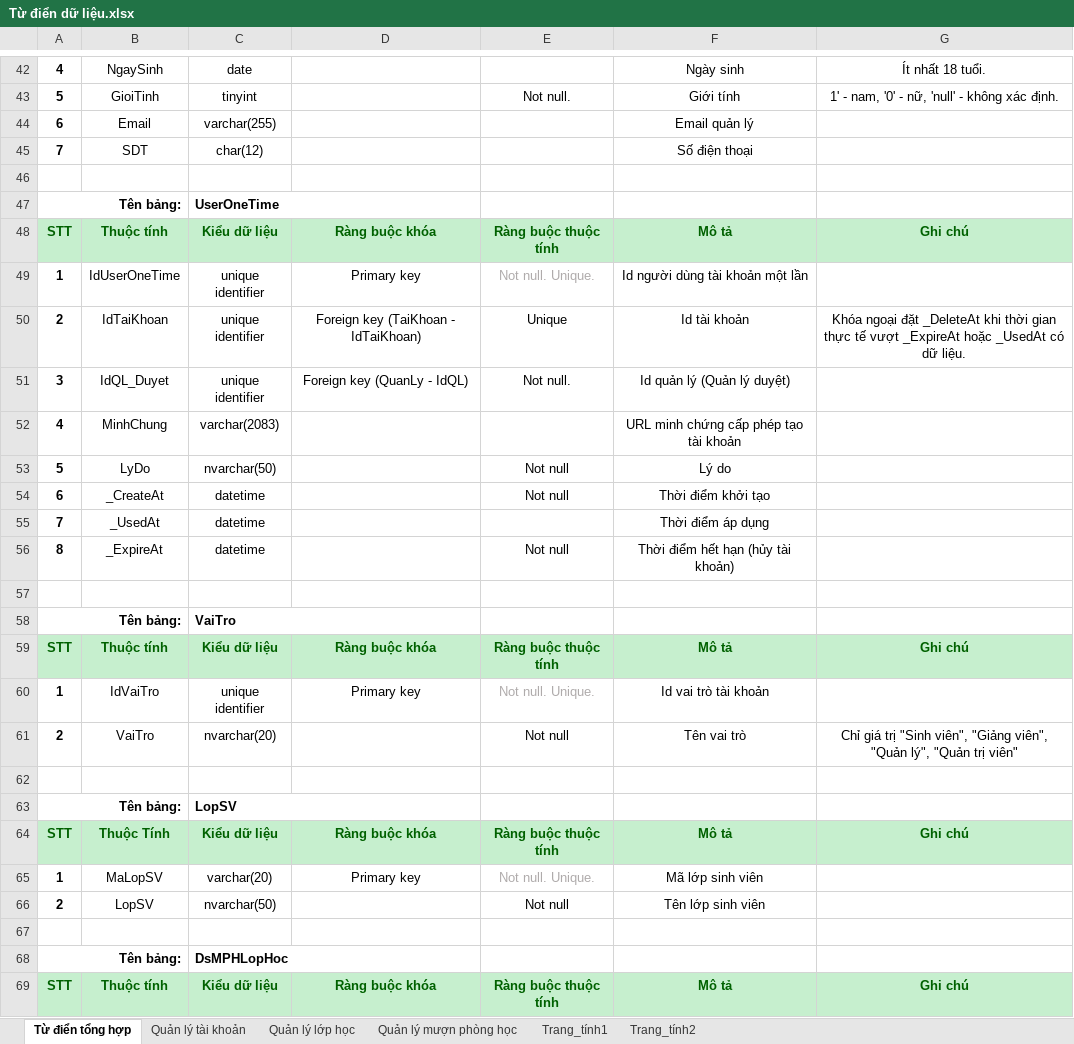
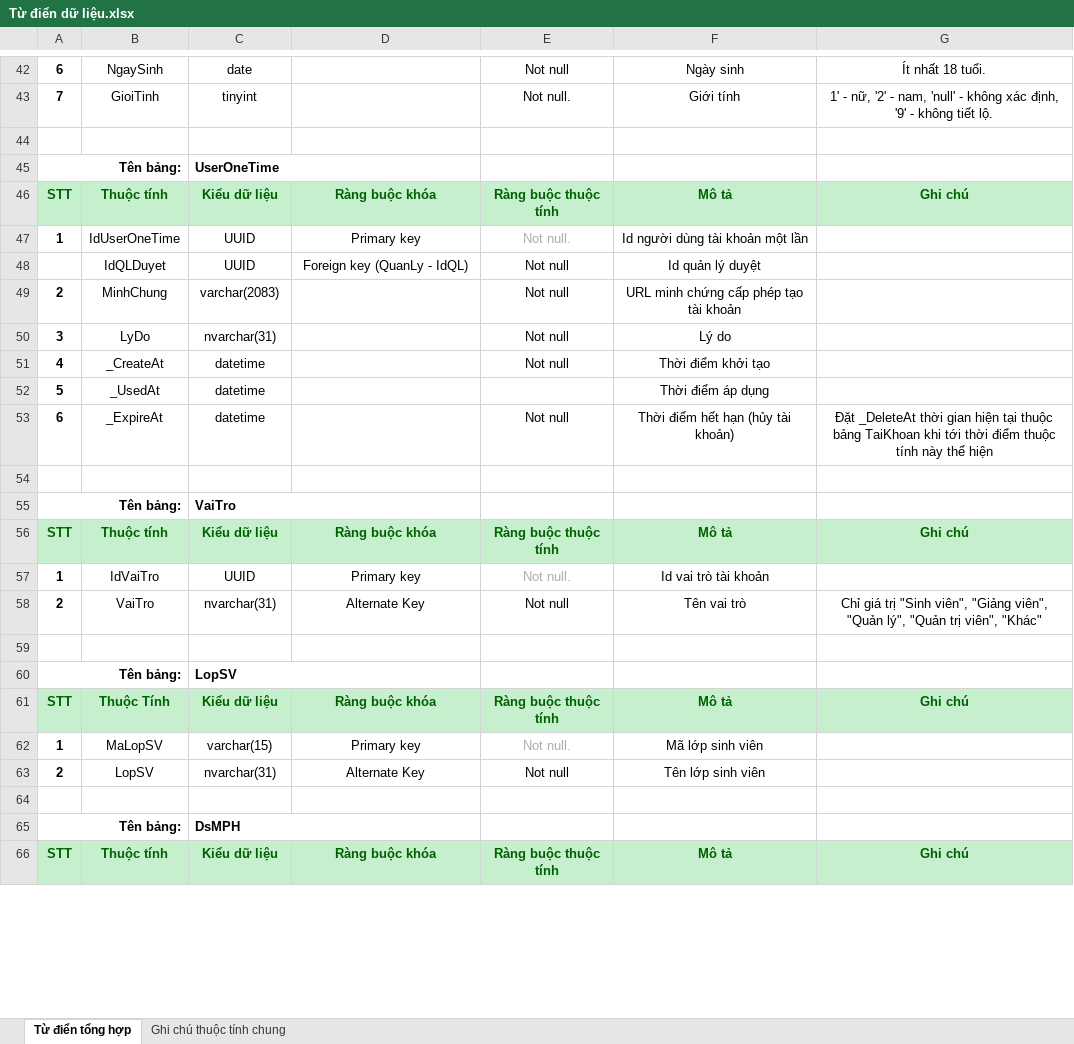
Before and after one commit to Chinhddemon/QlMuonPhongHoc, an Excel workbook: Từ điển dữ liệu.xlsx, sheet Từ điển tổng hợp, drawn as a sheet; only a part is shown, gaps mark what is left out; values as stored, in another font and other column widths than the file's, no borders; removed rows and columns are numbered as before the commit, all else as after; the diff covers the shown part only; the diff names each change by its address in the sheet, - before the commit and + after, or states it on an @@ line.

```diff
--- a/Từ điển dữ liệu.xlsx (sheet Từ điển tổng hợp)
+++ b/Từ điển dữ liệu.xlsx (sheet Từ điển tổng hợp)
-sheet tab: Quản lý tài khoản
-sheet tab: Quản lý lớp học
-sheet tab: Quản lý mượn phòng học
-sheet tab: Trang_tính1
-sheet tab: Trang_tính2
+sheet tab: Ghi chú thuộc tính chung
-A42: 4
+A42: 6
-E42: (empty)
+E42: Not null
-A43: 5
+A43: 7
-G43: 1' - nam, '0' - nữ, 'null' - không xác định.
+G43: 1' - nữ, '2' - nam, 'null' - không xác định, '9' - không tiết lộ.
-row 44: 6 | Email | varchar(255) |  |  | Email quản lý
-row 45: 7 | SDT | char(12) |  |  | Số điện thoại
-C47: unique identifier
+C47: UUID
-E47: Not null. Unique.
+E47: Not null.
-row 50: 2 | IdTaiKhoan | unique identifier | Foreign key (TaiKhoan - IdTaiKhoan) | Unique | Id tài khoản | Khóa ngoại đặt _DeleteAt khi thời gian thực tế vượt _ExpireAt hoặc _UsedAt có dữ liệu.
-row 51: 3 | IdQL_Duyet | unique identifier | Foreign key (QuanLy - IdQL) | Not null. | Id quản lý (Quản lý duyệt)
+row 48:  | IdQLDuyet | UUID | Foreign key (QuanLy - IdQL) | Not null | Id quản lý duyệt
-A49: 4
+A49: 2
-E49: (empty)
+E49: Not null
-A50: 5
+A50: 3
-C50: nvarchar(50)
+C50: nvarchar(31)
-A51: 6
+A51: 4
-A52: 7
+A52: 5
-A53: 8
+A53: 6
-G53: (empty)
+G53: Đặt _DeleteAt thời gian hiện tại thuộc bảng TaiKhoan khi tới thời điểm thuộc tính này thể hiện
-C57: unique identifier
+C57: UUID
-E57: Not null. Unique.
+E57: Not null.
-C58: nvarchar(20)
+C58: nvarchar(31)
-D58: (empty)
+D58: Alternate Key
-G58: …"Quản trị viên"
+G58: …"Quản trị viên", "Khác"
-C62: varchar(20)
+C62: varchar(15)
-E62: Not null. Unique.
+E62: Not null.
-C63: nvarchar(50)
+C63: nvarchar(31)
-D63: (empty)
+D63: Alternate Key
-C65: DsMPHLopHoc
+C65: DsMPH
```
Also changed, not shown: 21 added rows, 20 removed rows, 1 moved row and 95 edited cells elsewhere in this sheet, formulas that keep their value, 3 other files.
